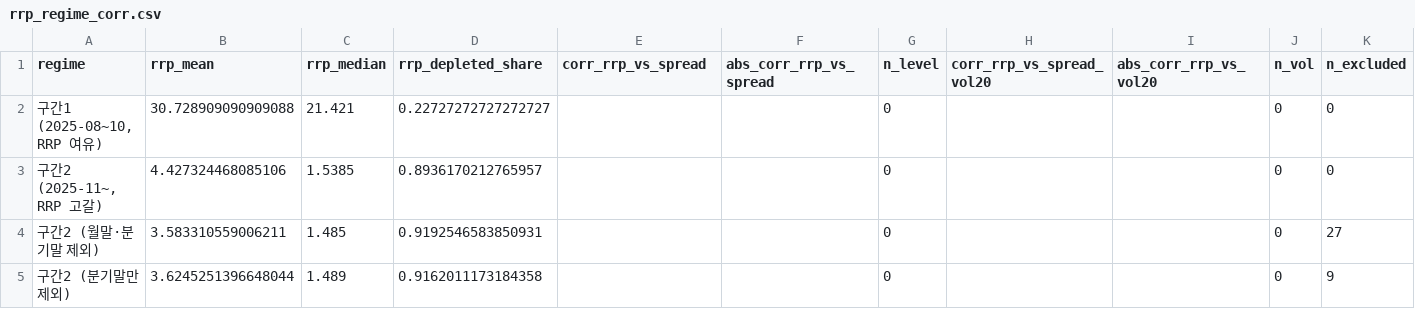
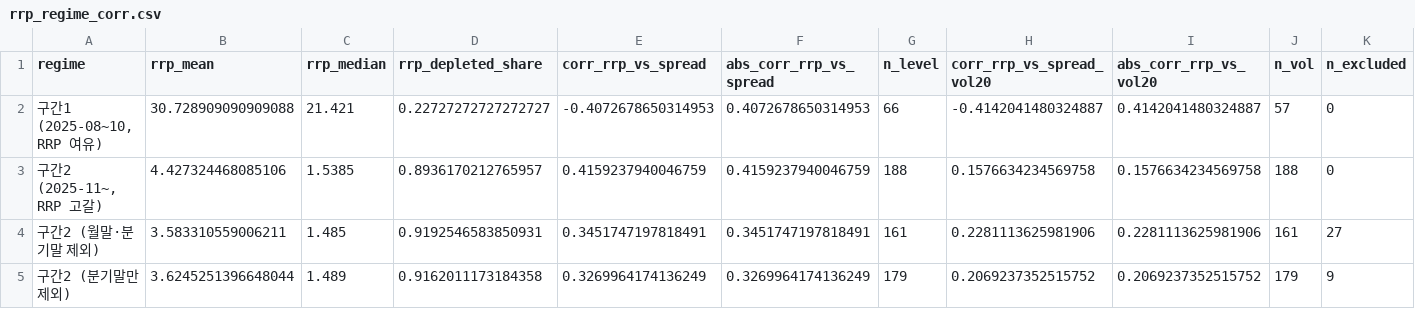
Before and after one commit to Jinwon83/liquidity, a CSV file: data/processed/rrp_regime_corr.csv, drawn as a sheet; only a part is shown; the diff names each change by its address in the sheet, - before the commit and + after, or states it on an @@ line.

```diff
--- a/data/processed/rrp_regime_corr.csv
+++ b/data/processed/rrp_regime_corr.csv
-E2 (corr_rrp_vs_spread): (empty)
+E2 (corr_rrp_vs_spread): -0.4072678650314953
-F2 (abs_corr_rrp_vs_spread): (empty)
+F2 (abs_corr_rrp_vs_spread): 0.4072678650314953
-G2 (n_level): 0
+G2 (n_level): 66
-H2 (corr_rrp_vs_spread_vol20): (empty)
+H2 (corr_rrp_vs_spread_vol20): -0.4142041480324887
-I2 (abs_corr_rrp_vs_vol20): (empty)
+I2 (abs_corr_rrp_vs_vol20): 0.4142041480324887
-J2 (n_vol): 0
+J2 (n_vol): 57
-E3 (corr_rrp_vs_spread): (empty)
+E3 (corr_rrp_vs_spread): 0.4159237940046759
-F3 (abs_corr_rrp_vs_spread): (empty)
+F3 (abs_corr_rrp_vs_spread): 0.4159237940046759
-G3 (n_level): 0
+G3 (n_level): 188
-H3 (corr_rrp_vs_spread_vol20): (empty)
+H3 (corr_rrp_vs_spread_vol20): 0.1576634234569758
-I3 (abs_corr_rrp_vs_vol20): (empty)
+I3 (abs_corr_rrp_vs_vol20): 0.1576634234569758
-J3 (n_vol): 0
+J3 (n_vol): 188
-E4 (corr_rrp_vs_spread): (empty)
+E4 (corr_rrp_vs_spread): 0.3451747197818491
-F4 (abs_corr_rrp_vs_spread): (empty)
+F4 (abs_corr_rrp_vs_spread): 0.3451747197818491
-G4 (n_level): 0
+G4 (n_level): 161
-H4 (corr_rrp_vs_spread_vol20): (empty)
+H4 (corr_rrp_vs_spread_vol20): 0.2281113625981906
-I4 (abs_corr_rrp_vs_vol20): (empty)
+I4 (abs_corr_rrp_vs_vol20): 0.2281113625981906
-J4 (n_vol): 0
+J4 (n_vol): 161
-E5 (corr_rrp_vs_spread): (empty)
+E5 (corr_rrp_vs_spread): 0.3269964174136249
-F5 (abs_corr_rrp_vs_spread): (empty)
+F5 (abs_corr_rrp_vs_spread): 0.3269964174136249
-G5 (n_level): 0
+G5 (n_level): 179
-H5 (corr_rrp_vs_spread_vol20): (empty)
+H5 (corr_rrp_vs_spread_vol20): 0.2069237352515752
-I5 (abs_corr_rrp_vs_vol20): (empty)
+I5 (abs_corr_rrp_vs_vol20): 0.2069237352515752
-J5 (n_vol): 0
+J5 (n_vol): 179
```
Also changed, not shown: data/processed/corr_rolling_tab1.csv, data/processed/korea_alpha_monthly_corr.csv, 17 other files.
